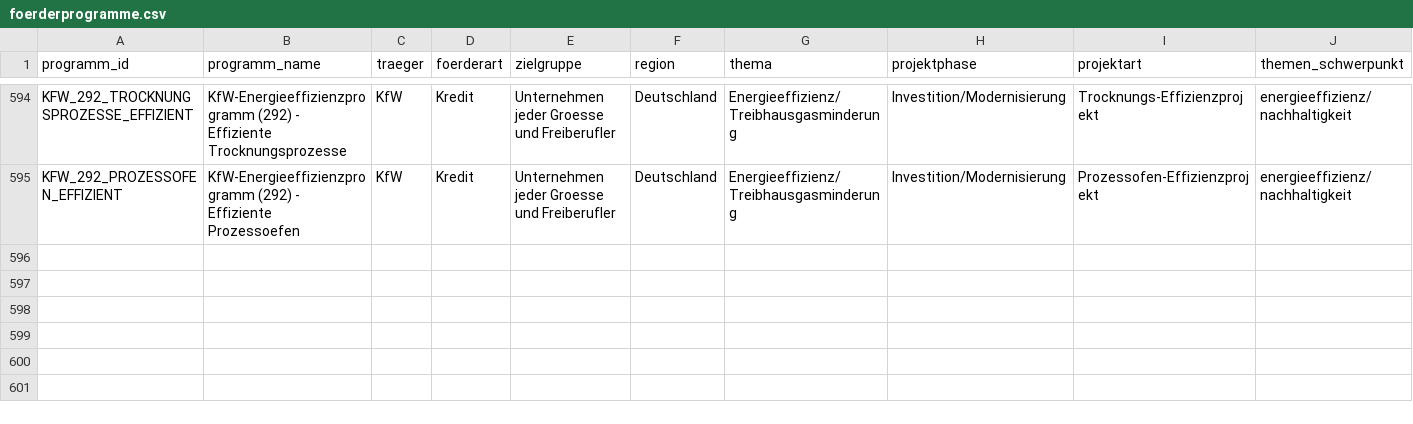
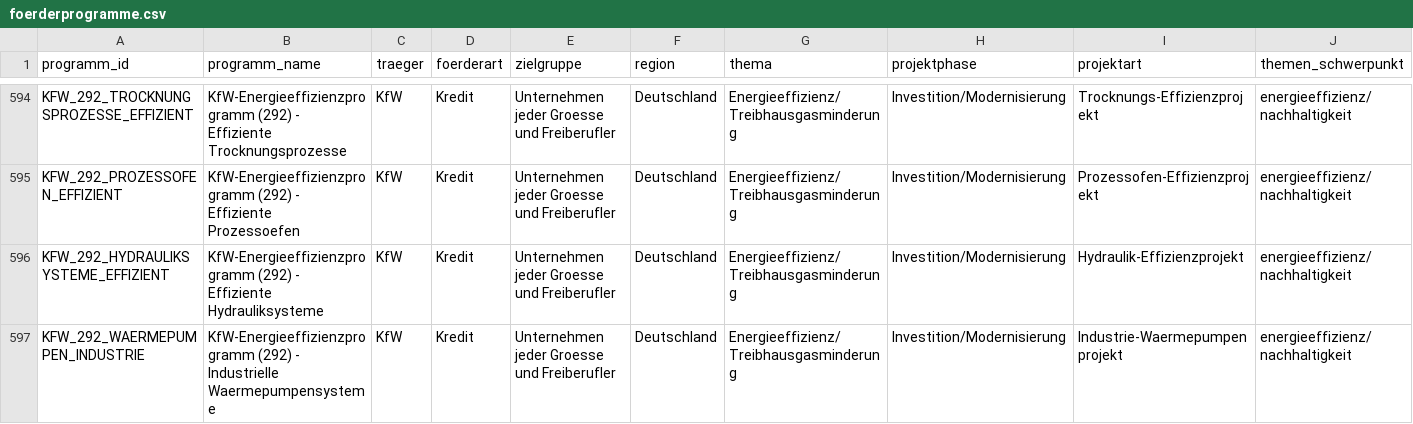
Before and after one commit to weissio/foerdermittel-navigator, a CSV file: data/foerderprogramme.csv, drawn as a sheet; only a part is shown, gaps mark what is left out; rows hold the shown columns only; the diff names each change by its address in the sheet, - before the commit and + after, or states it on an @@ line.

Commit message:
data: kfw 292 hydraulik+waermepumpe +2

```diff
--- a/data/foerderprogramme.csv
+++ b/data/foerderprogramme.csv
+row 596: KFW_292_HYDRAULIKSYSTEME_EFFIZIENT | KfW-Energieeffizienzprogramm (292) - Effiziente Hydrauliksysteme | KfW | Kredit | Unternehmen jeder Groesse und Freiberufler | Deutschland | Energieeffizienz/Treibhausgasminderung | Investition/Modernisierung | Hydraulik-Effizienzprojekt | energieeffizienz/nachhaltigkeit
+row 597: KFW_292_WAERMEPUMPEN_INDUSTRIE | KfW-Energieeffizienzprogramm (292) - Industrielle Waermepumpensysteme | KfW | Kredit | Unternehmen jeder Groesse und Freiberufler | Deutschland | Energieeffizienz/Treibhausgasminderung | Investition/Modernisierung | Industrie-Waermepumpenprojekt | energieeffizienz/nachhaltigkeit
```
Also changed, not shown: 4 other files.
